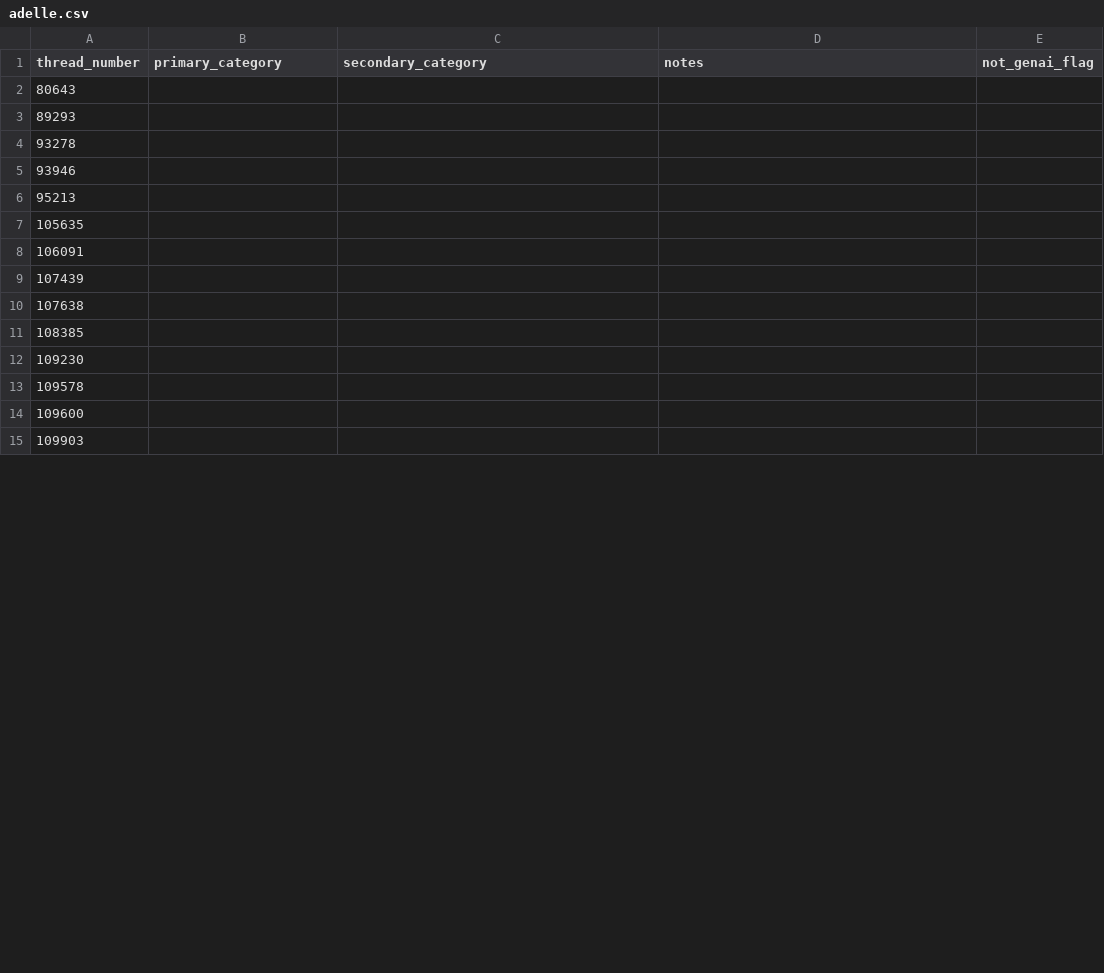
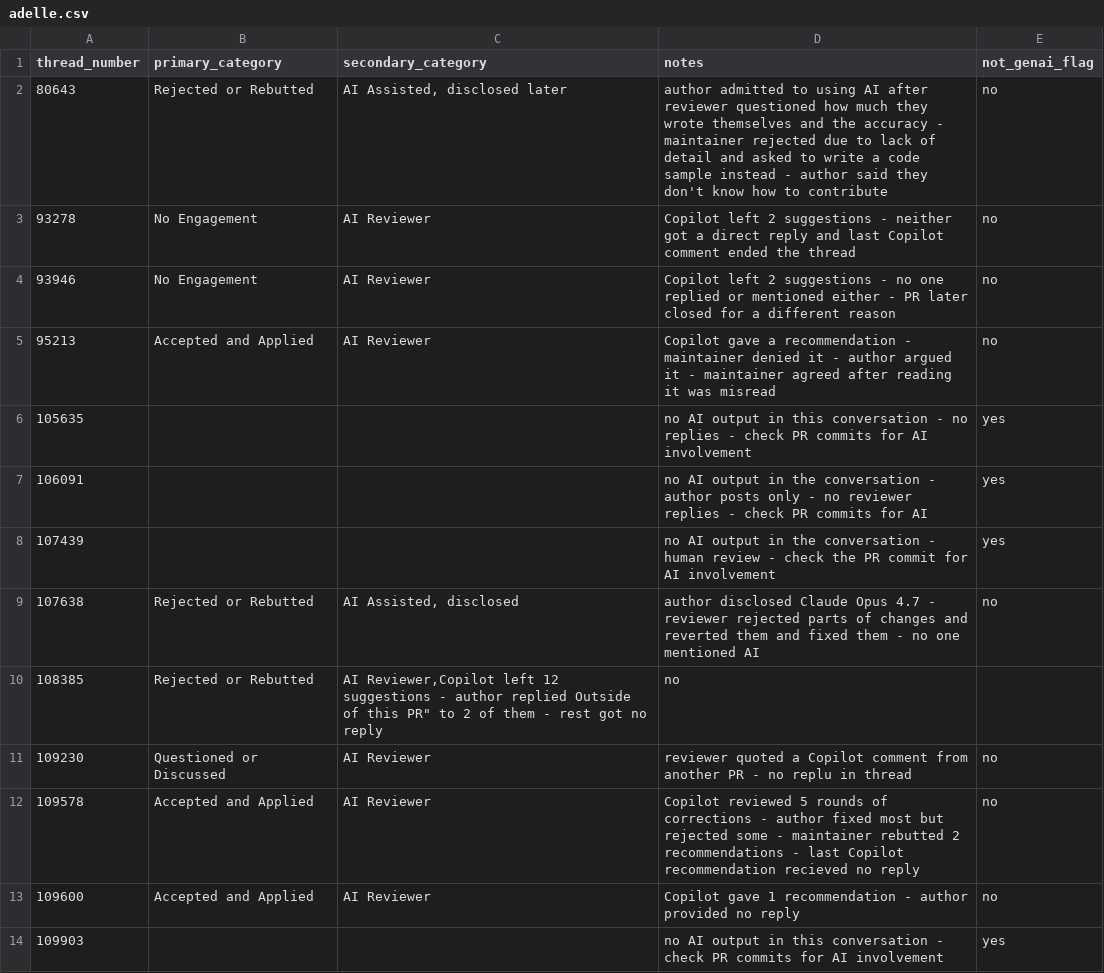
Before and after one commit to catrinacoons/CS480-Group-3-Project, a CSV file: coding_sheets/pilot/adelle.csv, drawn as a sheet; only a part is shown; the diff covers the shown part only.

Commit message:
pilot coding - adelle

```diff
--- a/coding_sheets/pilot/adelle.csv
+++ b/coding_sheets/pilot/adelle.csv
@@ -1,15 +1,14 @@
 thread_number,primary_category,secondary_category,notes,not_genai_flag
-80643,,,,
-89293,,,,
-93278,,,,
-93946,,,,
-95213,,,,
-105635,,,,
-106091,,,,
-107439,,,,
-107638,,,,
-108385,,,,
-109230,,,,
-109578,,,,
-109600,,,,
-109903,,,,
+80643,Rejected or Rebutted,"AI Assisted, disclosed later",author  admitted to using AI after reviewer questioned how much they wrote themselves and the accuracy - maintainer rejected due to lack of detail and asked to write a code sample instead - author said they don't know how to contribute,no
+93278,No Engagement,AI Reviewer,Copilot left 2 suggestions - neither got a direct reply and last Copilot comment ended the thread,no
+93946,No Engagement,AI Reviewer,Copilot left 2 suggestions - no one replied or mentioned either - PR later closed for a different reason,no
+95213,Accepted and Applied,AI Reviewer,Copilot gave a recommendation - maintainer denied it - author argued it - maintainer agreed after reading it was misread,no
+105635,,,no AI output in this conversation - no replies - check PR commits for AI involvement,yes
+106091,,,no AI output in the conversation - author posts only - no reviewer replies - check PR commits for AI,yes
+107439,,,no AI output in the conversation - human review - check the PR commit for AI involvement,yes
+107638,Rejected or Rebutted,"AI Assisted, disclosed",author disclosed Claude Opus 4.7 - reviewer rejected parts of changes and reverted them and fixed them - no one mentioned AI,no
+108385,Rejected or Rebutted,"AI Reviewer,Copilot left 12 suggestions - author replied "Outside of this PR" to 2 of them - rest got no reply,no
+109230,Questioned or Discussed,AI Reviewer,reviewer quoted a Copilot comment from another PR - no replu in thread,no
+109578,Accepted and Applied,AI Reviewer,Copilot reviewed 5 rounds of corrections - author fixed most but rejected some - maintainer rebutted 2 recommendations - last Copilot recommendation recieved no reply,no
+109600,Accepted and Applied,AI Reviewer,Copilot gave 1 recommendation - author provided no reply,no
+109903,,,no AI output in this conversation - check PR commits for AI involvement,yes
```
Also changed, not shown: 56 edited cells elsewhere in this file.
